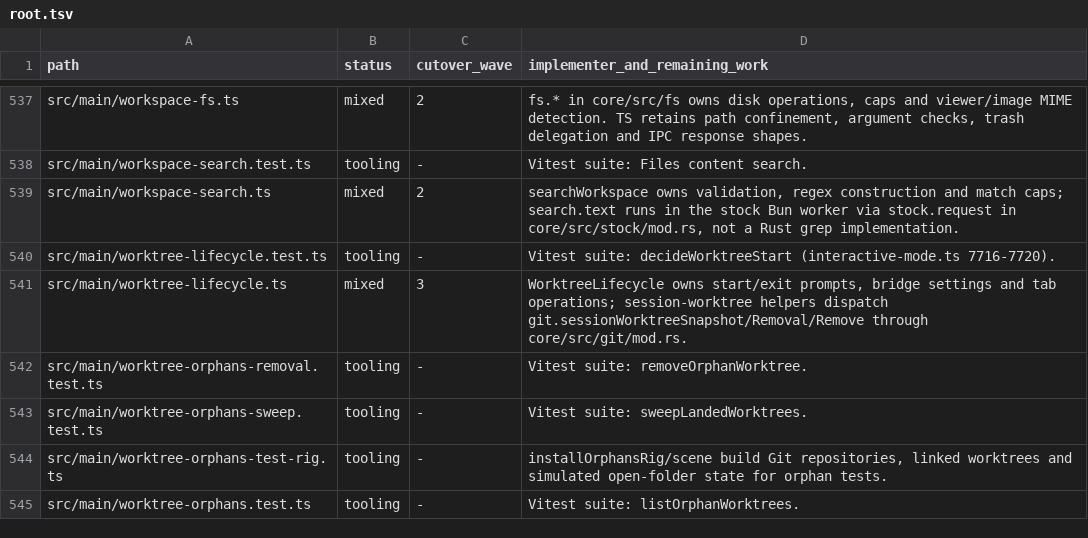
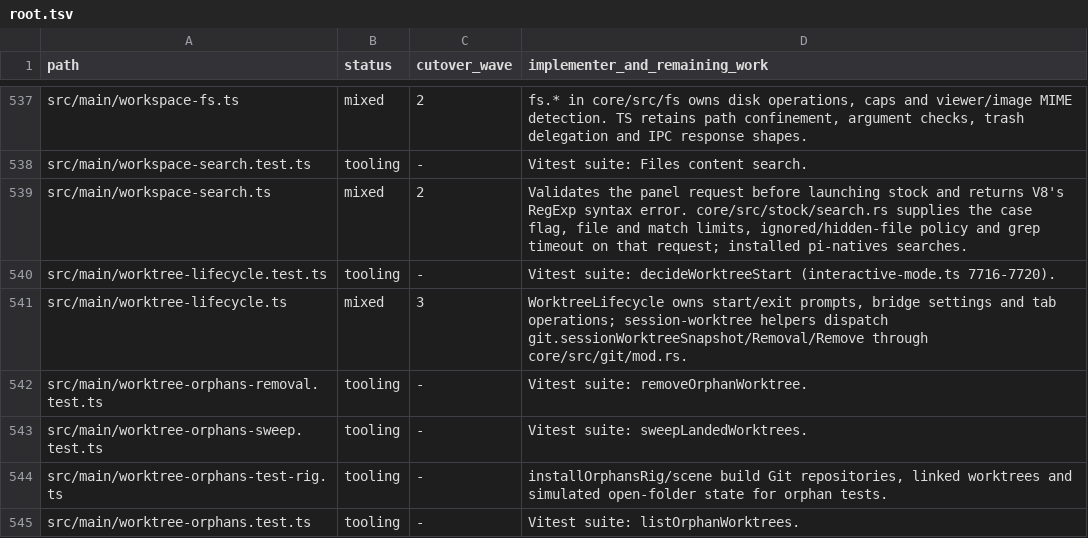
Before and after one commit to seuput-inc/ompdesk, a TSV file: docs/rust-inventory/root.tsv, drawn as a sheet; only a part is shown, gaps mark what is left out.

Commit message:
refactor(search): prepare stock grep options in the core

```diff
--- a/docs/rust-inventory/root.tsv
+++ b/docs/rust-inventory/root.tsv
@@ -538,3 +538,3 @@ src/main/workspace-fs.ts	mixed	2	fs.* in core/src/fs owns disk operations, caps
 src/main/workspace-search.test.ts	tooling	-	Vitest suite: Files content search.
-src/main/workspace-search.ts	mixed	2	searchWorkspace owns validation, regex construction and match caps; search.text runs in the stock Bun worker via stock.request in core/src/stock/mod.rs, not a Rust grep implementation.
+src/main/workspace-search.ts	mixed	2	Validates the panel request before launching stock and returns V8's RegExp syntax error. core/src/stock/search.rs supplies the case flag, file and match limits, ignored/hidden-file policy and grep timeout on that request; installed pi-natives searches.
 src/main/worktree-lifecycle.test.ts	tooling	-	Vitest suite: decideWorktreeStart (interactive-mode.ts 7716-7720).
```
Also changed, not shown: docs/rust-inventory/helpers.tsv, 8 other files.
